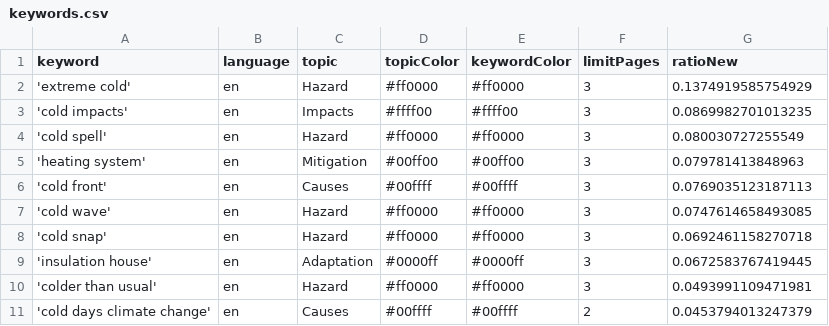
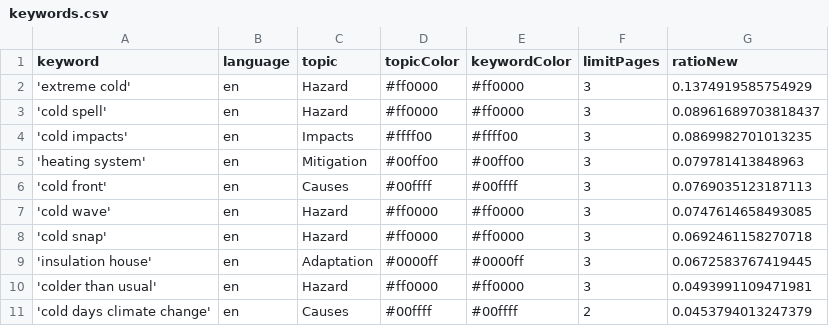
Before and after one commit to JW-news/ColdIsComing, a CSV file: keywords.csv, drawn as a sheet; removed rows and columns are numbered as before the commit, all else as after; the diff names each change by its address in the sheet, - before the commit and + after, or states it on an @@ line.

```diff
--- a/keywords.csv
+++ b/keywords.csv
+row 3: 'cold spell' | en | Hazard | #ff0000 | #ff0000 | 3 | 0.08961689703818437
-row 4: 'cold spell' | en | Hazard | #ff0000 | #ff0000 | 3 | 0.080030727255549
```
Also changed, not shown: 1 other file.
